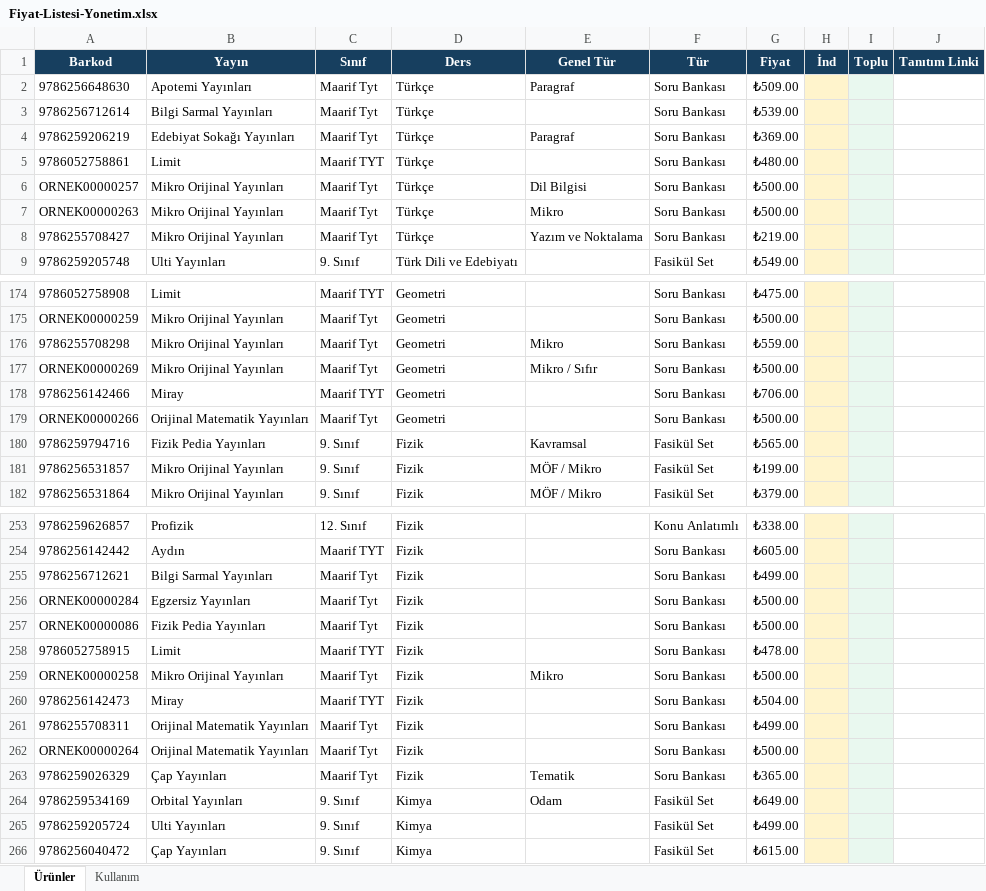
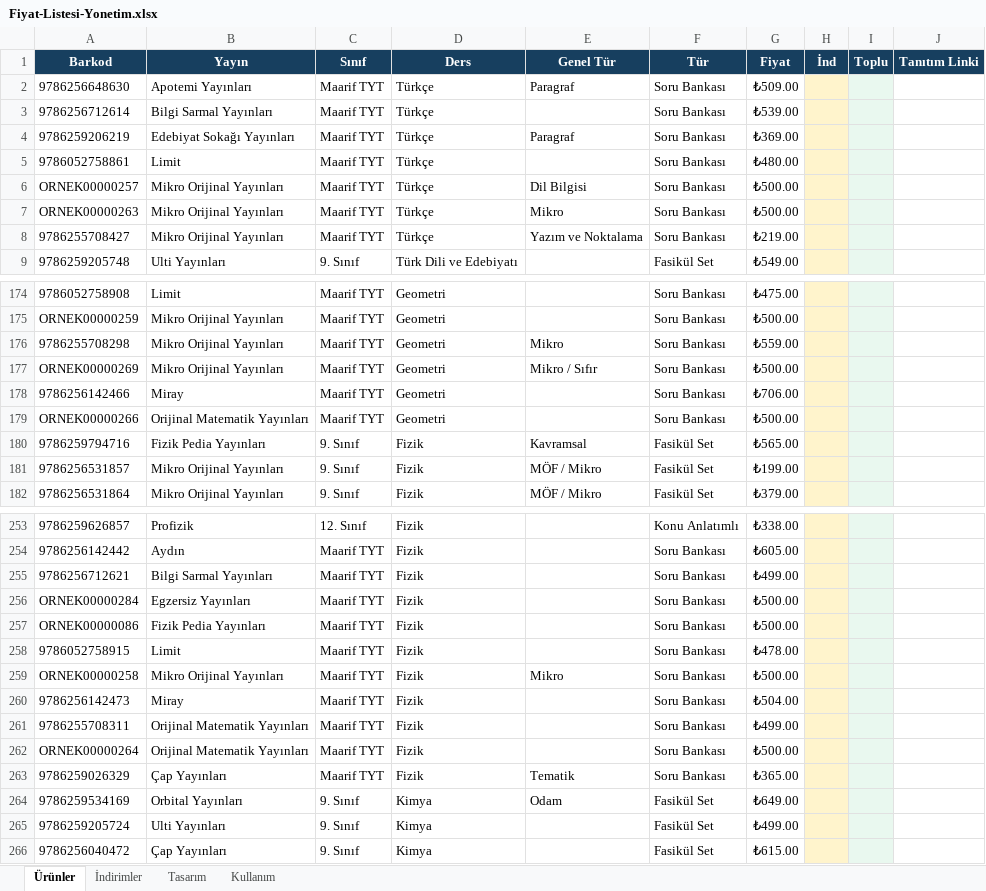
Before and after one commit to Furkan58-58/ogretmen-fiyat-listesi, an Excel workbook: output/Fiyat-Listesi-Yonetim.xlsx, sheet Ürünler, drawn as a sheet; only a part is shown, gaps mark what is left out; values as stored, in another font and other column widths than the file's, no borders; table styles not drawn; the diff covers the shown part only; the diff names each change by its address in the sheet, - before the commit and + after, or states it on an @@ line.

```diff
--- a/output/Fiyat-Listesi-Yonetim.xlsx (sheet Ürünler)
+++ b/output/Fiyat-Listesi-Yonetim.xlsx (sheet Ürünler)
+sheet tab: İndirimler
+sheet tab: Tasarım
-C2:C4 (Sınıf): Maarif Tyt
+C2:C4 (Sınıf): Maarif TYT
-C6:C8 (Sınıf): Maarif Tyt
+C6:C8 (Sınıf): Maarif TYT
-C175:C177 (Sınıf): Maarif Tyt
+C175:C177 (Sınıf): Maarif TYT
-C179 (Sınıf): Maarif Tyt
+C179 (Sınıf): Maarif TYT
-C255:C257 (Sınıf): Maarif Tyt
+C255:C257 (Sınıf): Maarif TYT
-C259 (Sınıf): Maarif Tyt
+C259 (Sınıf): Maarif TYT
-C261:C263 (Sınıf): Maarif Tyt
+C261:C263 (Sınıf): Maarif TYT
```
Also changed, not shown: 36 edited cells elsewhere in this sheet, sheet Kullanım, formulas that keep their value, 7 other files.
